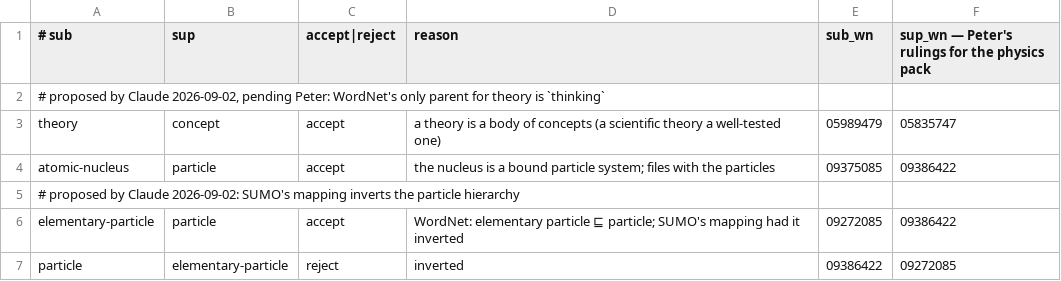
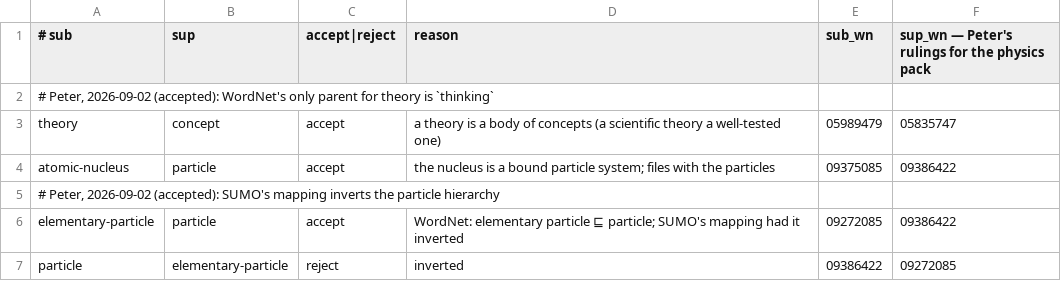
Before and after one commit to petfold/ontodag-core, a TSV file: packs/physics/align/review.tsv, drawn as a sheet.

Commit message:
physics: theory ⊑ concept and elementary-particle ⊑ particle are Peter's rulings

```diff
--- a/packs/physics/align/review.tsv
+++ b/packs/physics/align/review.tsv
@@ -1,6 +1,6 @@
 # sub	sup	accept|reject	reason	sub_wn	sup_wn — Peter's rulings for the physics pack
-# proposed by Claude 2026-09-02, pending Peter: WordNet's only parent for theory is `thinking`
+# Peter, 2026-09-02 (accepted): WordNet's only parent for theory is `thinking`
 theory	concept	accept	a theory is a body of concepts (a scientific theory a well-tested one)	05989479	05835747
 atomic-nucleus	particle	accept	the nucleus is a bound particle system; files with the particles	09375085	09386422
-# proposed by Claude 2026-09-02: SUMO's mapping inverts the particle hierarchy
+# Peter, 2026-09-02 (accepted): SUMO's mapping inverts the particle hierarchy
 elementary-particle	particle	accept	WordNet: elementary particle ⊑ particle; SUMO's mapping had it inverted	09272085	09386422
```
